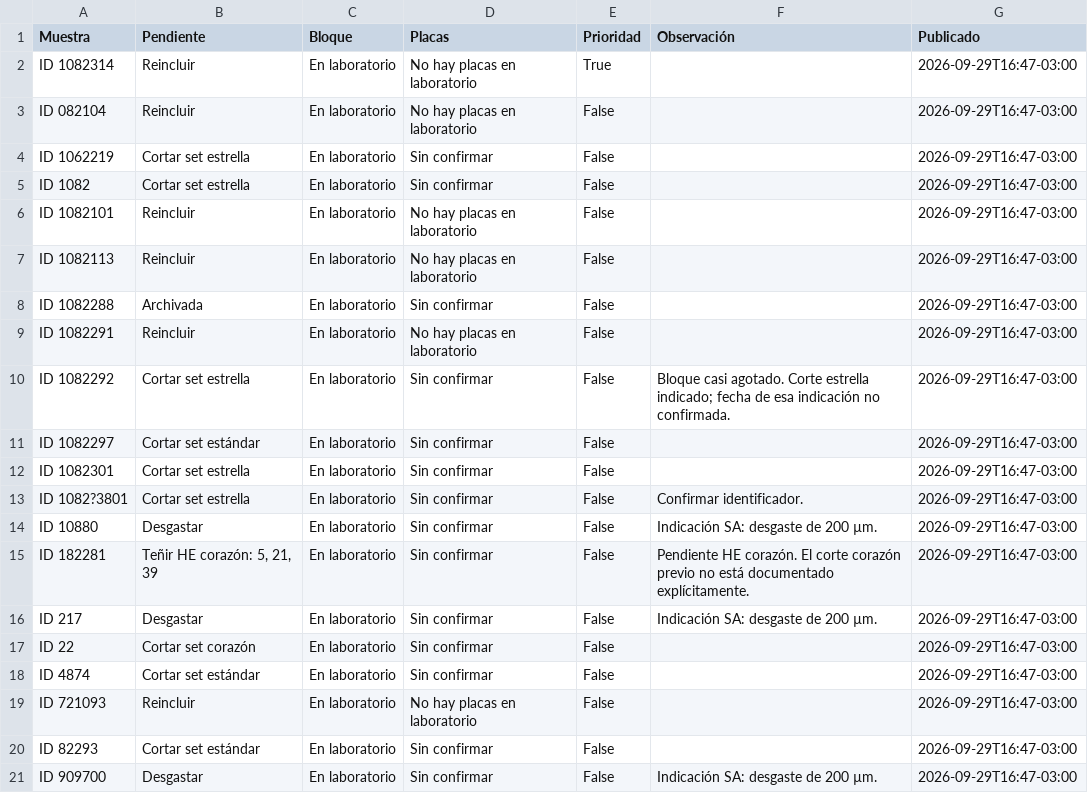
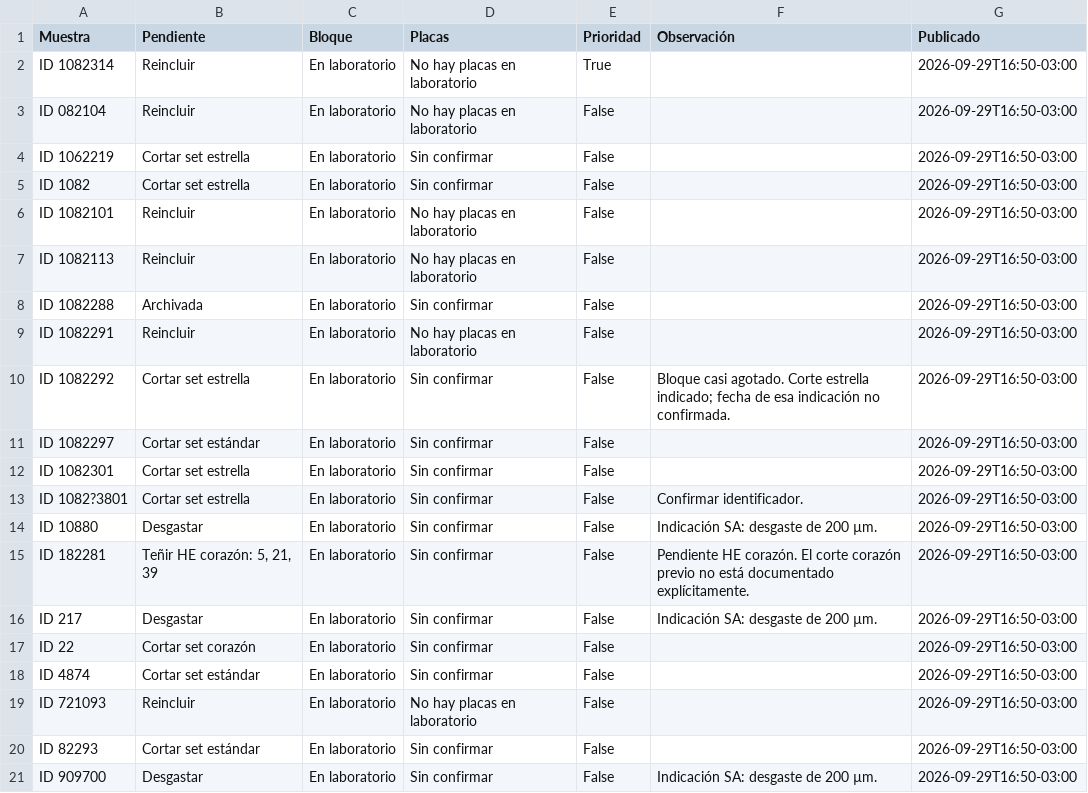
Before and after one commit to javcanelo/defectos_oseos, a CSV file: docs/resumen.csv, drawn as a sheet.

```diff
--- a/docs/resumen.csv
+++ b/docs/resumen.csv
@@ -1,21 +1,21 @@
 Muestra,Pendiente,Bloque,Placas,Prioridad,Observación,Publicado
-ID 1082314,Reincluir,En laboratorio,No hay placas en laboratorio,True,,2026-09-29T16:47-03:00
-ID 082104,Reincluir,En laboratorio,No hay placas en laboratorio,False,,2026-09-29T16:47-03:00
-ID 1062219,Cortar set estrella,En laboratorio,Sin confirmar,False,,2026-09-29T16:47-03:00
-ID 1082,Cortar set estrella,En laboratorio,Sin confirmar,False,,2026-09-29T16:47-03:00
-ID 1082101,Reincluir,En laboratorio,No hay placas en laboratorio,False,,2026-09-29T16:47-03:00
-ID 1082113,Reincluir,En laboratorio,No hay placas en laboratorio,False,,2026-09-29T16:47-03:00
-ID 1082288,Archivada,En laboratorio,Sin confirmar,False,,2026-09-29T16:47-03:00
-ID 1082291,Reincluir,En laboratorio,No hay placas en laboratorio,False,,2026-09-29T16:47-03:00
-ID 1082292,Cortar set estrella,En laboratorio,Sin confirmar,False,Bloque casi agotado. Corte estrella indicado; fecha de esa indicación no confirmada.,2026-09-29T16:47-03:00
-ID 1082297,Cortar set estándar,En laboratorio,Sin confirmar,False,,2026-09-29T16:47-03:00
-ID 1082301,Cortar set estrella,En laboratorio,Sin confirmar,False,,2026-09-29T16:47-03:00
-ID 1082?3801,Cortar set estrella,En laboratorio,Sin confirmar,False,Confirmar identificador.,2026-09-29T16:47-03:00
-ID 10880,Desgastar,En laboratorio,Sin confirmar,False,Indicación SA: desgaste de 200 µm.,2026-09-29T16:47-03:00
-ID 182281,"Teñir HE corazón: 5, 21, 39",En laboratorio,Sin confirmar,False,Pendiente HE corazón. El corte corazón previo no está documentado explícitamente.,2026-09-29T16:47-03:00
-ID 217,Desgastar,En laboratorio,Sin confirmar,False,Indicación SA: desgaste de 200 µm.,2026-09-29T16:47-03:00
-ID 22,Cortar set corazón,En laboratorio,Sin confirmar,False,,2026-09-29T16:47-03:00
-ID 4874,Cortar set estándar,En laboratorio,Sin confirmar,False,,2026-09-29T16:47-03:00
-ID 721093,Reincluir,En laboratorio,No hay placas en laboratorio,False,,2026-09-29T16:47-03:00
-ID 82293,Cortar set estándar,En laboratorio,Sin confirmar,False,,2026-09-29T16:47-03:00
-ID 909700,Desgastar,En laboratorio,Sin confirmar,False,Indicación SA: desgaste de 200 µm.,2026-09-29T16:47-03:00
+ID 1082314,Reincluir,En laboratorio,No hay placas en laboratorio,True,,2026-09-29T16:50-03:00
+ID 082104,Reincluir,En laboratorio,No hay placas en laboratorio,False,,2026-09-29T16:50-03:00
+ID 1062219,Cortar set estrella,En laboratorio,Sin confirmar,False,,2026-09-29T16:50-03:00
+ID 1082,Cortar set estrella,En laboratorio,Sin confirmar,False,,2026-09-29T16:50-03:00
+ID 1082101,Reincluir,En laboratorio,No hay placas en laboratorio,False,,2026-09-29T16:50-03:00
+ID 1082113,Reincluir,En laboratorio,No hay placas en laboratorio,False,,2026-09-29T16:50-03:00
+ID 1082288,Archivada,En laboratorio,Sin confirmar,False,,2026-09-29T16:50-03:00
+ID 1082291,Reincluir,En laboratorio,No hay placas en laboratorio,False,,2026-09-29T16:50-03:00
+ID 1082292,Cortar set estrella,En laboratorio,Sin confirmar,False,Bloque casi agotado. Corte estrella indicado; fecha de esa indicación no confirmada.,2026-09-29T16:50-03:00
+ID 1082297,Cortar set estándar,En laboratorio,Sin confirmar,False,,2026-09-29T16:50-03:00
+ID 1082301,Cortar set estrella,En laboratorio,Sin confirmar,False,,2026-09-29T16:50-03:00
+ID 1082?3801,Cortar set estrella,En laboratorio,Sin confirmar,False,Confirmar identificador.,2026-09-29T16:50-03:00
+ID 10880,Desgastar,En laboratorio,Sin confirmar,False,Indicación SA: desgaste de 200 µm.,2026-09-29T16:50-03:00
+ID 182281,"Teñir HE corazón: 5, 21, 39",En laboratorio,Sin confirmar,False,Pendiente HE corazón. El corte corazón previo no está documentado explícitamente.,2026-09-29T16:50-03:00
+ID 217,Desgastar,En laboratorio,Sin confirmar,False,Indicación SA: desgaste de 200 µm.,2026-09-29T16:50-03:00
+ID 22,Cortar set corazón,En laboratorio,Sin confirmar,False,,2026-09-29T16:50-03:00
+ID 4874,Cortar set estándar,En laboratorio,Sin confirmar,False,,2026-09-29T16:50-03:00
+ID 721093,Reincluir,En laboratorio,No hay placas en laboratorio,False,,2026-09-29T16:50-03:00
+ID 82293,Cortar set estándar,En laboratorio,Sin confirmar,False,,2026-09-29T16:50-03:00
+ID 909700,Desgastar,En laboratorio,Sin confirmar,False,Indicación SA: desgaste de 200 µm.,2026-09-29T16:50-03:00
```
Also changed, not shown: 3 other files.
